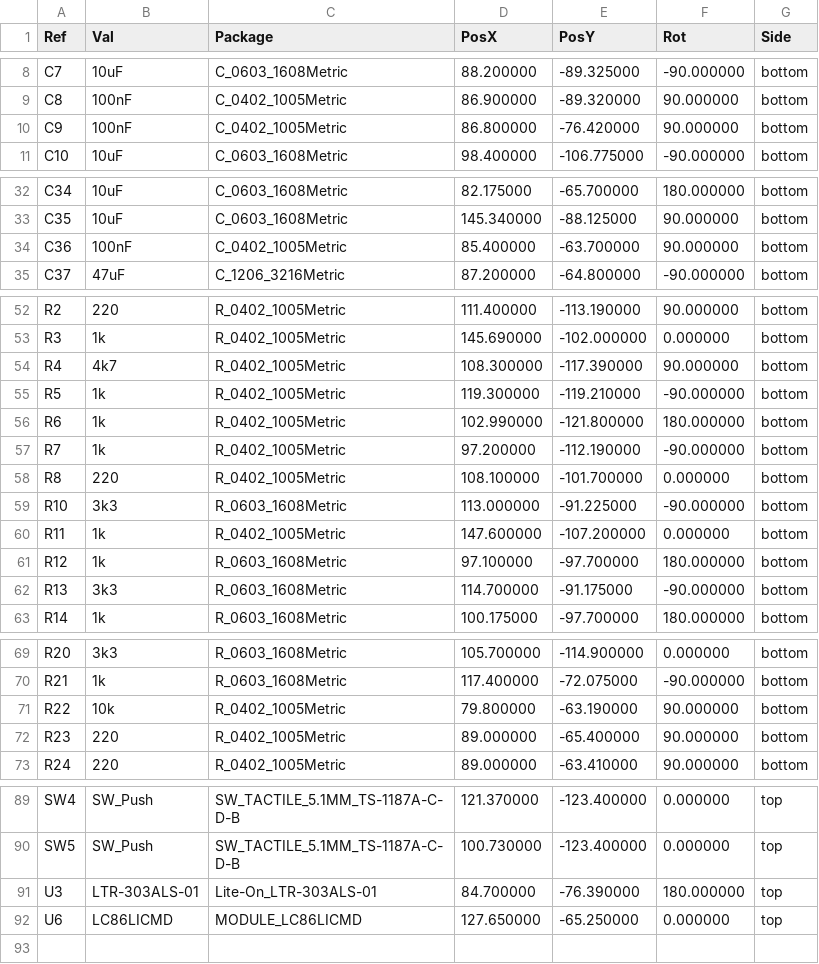
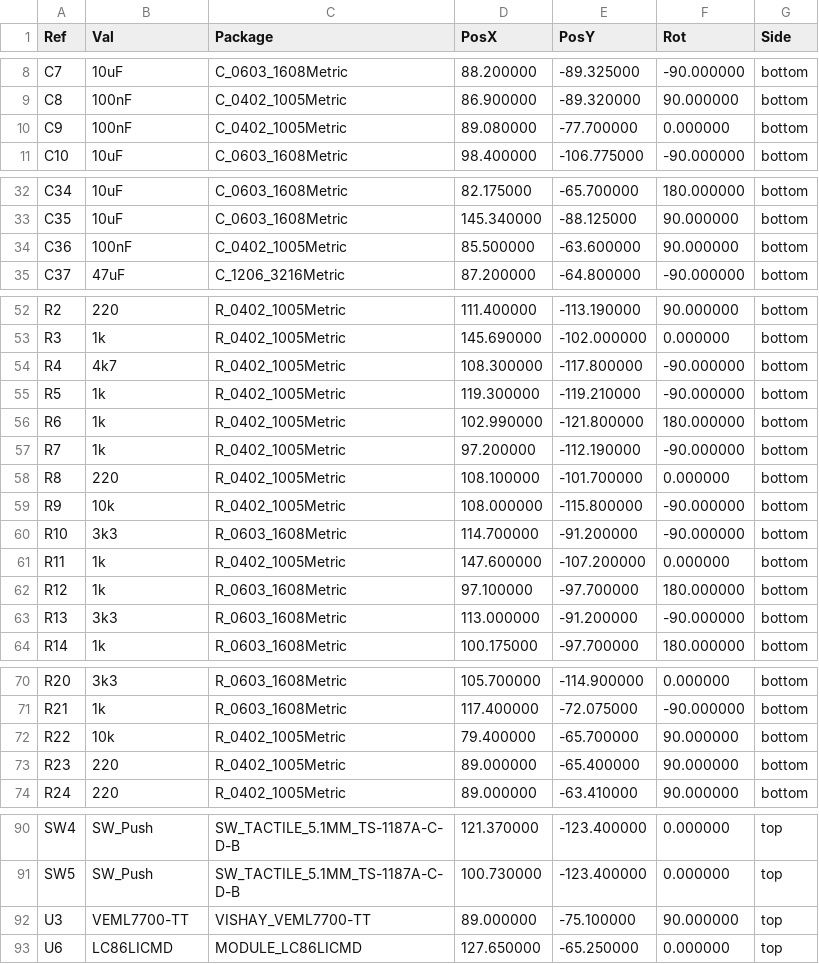
Before and after one commit to candykingdom/gps-tracker, a CSV file: hardware/gps-tracker-all-pos.csv, drawn as a sheet; only a part is shown, gaps mark what is left out; the diff covers the shown part only.

Commit message:
Hardware revision v1.1:
- Switch to (hopefully) easier-to-solder light sensor
- Fix bootloader situation: use "One-click USB download of MCU" configuration from CH340 datasheet
- Connect radio reset line to MCU
- (Slightly) increase clearance for hand-soldering voltage regulators

```diff
--- a/hardware/gps-tracker-all-pos.csv
+++ b/hardware/gps-tracker-all-pos.csv
@@ -9,3 +9,3 @@ Ref,Val,Package,PosX,PosY,Rot,Side
 "C8","100nF","C_0402_1005Metric",86.900000,-89.320000,90.000000,bottom
-"C9","100nF","C_0402_1005Metric",86.800000,-76.420000,90.000000,bottom
+"C9","100nF","C_0402_1005Metric",89.080000,-77.700000,0.000000,bottom
 "C10","10uF","C_0603_1608Metric",98.400000,-106.775000,-90.000000,bottom
@@ -33,3 +33,3 @@ Ref,Val,Package,PosX,PosY,Rot,Side
 "C35","10uF","C_0603_1608Metric",145.340000,-88.125000,90.000000,bottom
-"C36","100nF","C_0402_1005Metric",85.400000,-63.700000,90.000000,bottom
+"C36","100nF","C_0402_1005Metric",85.500000,-63.600000,90.000000,bottom
 "C37","47uF","C_1206_3216Metric",87.200000,-64.800000,-90.000000,bottom
@@ -53,3 +53,3 @@ Ref,Val,Package,PosX,PosY,Rot,Side
 "R3","1k","R_0402_1005Metric",145.690000,-102.000000,0.000000,bottom
-"R4","4k7","R_0402_1005Metric",108.300000,-117.390000,90.000000,bottom
+"R4","4k7","R_0402_1005Metric",108.300000,-117.800000,-90.000000,bottom
 "R5","1k","R_0402_1005Metric",119.300000,-119.210000,-90.000000,bottom
@@ -58,6 +58,7 @@ Ref,Val,Package,PosX,PosY,Rot,Side
 "R8","220","R_0402_1005Metric",108.100000,-101.700000,0.000000,bottom
-"R10","3k3","R_0603_1608Metric",113.000000,-91.225000,-90.000000,bottom
+"R9","10k","R_0402_1005Metric",108.000000,-115.800000,-90.000000,bottom
+"R10","3k3","R_0603_1608Metric",114.700000,-91.200000,-90.000000,bottom
 "R11","1k","R_0402_1005Metric",147.600000,-107.200000,0.000000,bottom
 "R12","1k","R_0603_1608Metric",97.100000,-97.700000,180.000000,bottom
-"R13","3k3","R_0603_1608Metric",114.700000,-91.175000,-90.000000,bottom
+"R13","3k3","R_0603_1608Metric",113.000000,-91.200000,-90.000000,bottom
 "R14","1k","R_0603_1608Metric",100.175000,-97.700000,180.000000,bottom
@@ -70,3 +71,3 @@ Ref,Val,Package,PosX,PosY,Rot,Side
 "R21","1k","R_0603_1608Metric",117.400000,-72.075000,-90.000000,bottom
-"R22","10k","R_0402_1005Metric",79.800000,-63.190000,90.000000,bottom
+"R22","10k","R_0402_1005Metric",79.400000,-65.700000,90.000000,bottom
 "R23","220","R_0402_1005Metric",89.000000,-65.400000,90.000000,bottom
@@ -90,3 +91,3 @@ Ref,Val,Package,PosX,PosY,Rot,Side
 "SW5","SW_Push","SW_TACTILE_5.1MM_TS-1187A-C-D-B",100.730000,-123.400000,0.000000,top
-"U3","LTR-303ALS-01","Lite-On_LTR-303ALS-01",84.700000,-76.390000,180.000000,top
+"U3","VEML7700-TT","VISHAY_VEML7700-TT",89.000000,-75.100000,90.000000,top
 "U6","LC86LICMD","MODULE_LC86LICMD",127.650000,-65.250000,0.000000,top
```
Also changed, not shown: 2 edited cells elsewhere in this file, hardware/gps-tracker_bom_jlc.csv, hardware/gps-tracker_cpl_jlc.csv, 29 other files.
